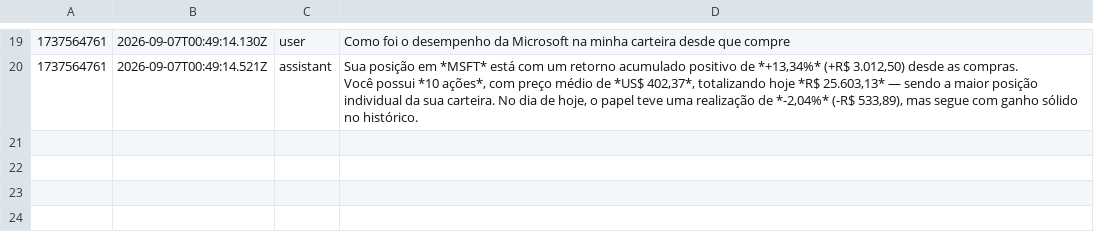
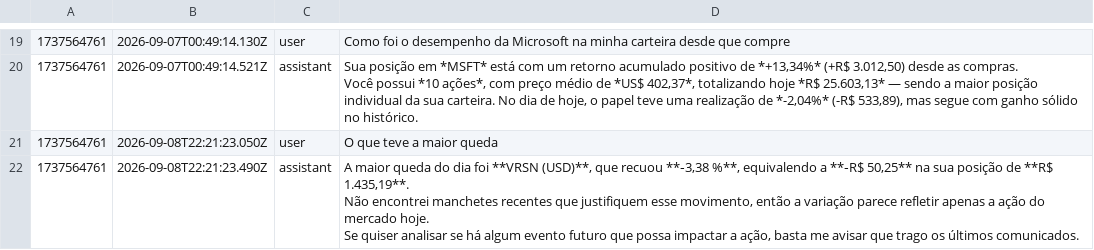
Before and after one commit to barrowsbr/Meus-investimentos-dev, a CSV file: telegram_conversas.csv, drawn as a sheet; only a part is shown, gaps mark what is left out; ↵ is a line break in a cell; the diff names each change by its address in the sheet, - before the commit and + after, or states it on an @@ line.

```diff
--- a/telegram_conversas.csv
+++ b/telegram_conversas.csv
+row 21: 1737564761 | 2026-09-08T22:21:23.050Z | user | O que teve a maior queda
+row 22: 1737564761 | 2026-09-08T22:21:23.490Z | assistant | A maior queda do dia foi **VRSN (USD)**, que recuou **‑3,38 %**, equivalendo a **‑R$ 50,25** na sua posição de **R$ 1.435,19**. ↵ Não encontrei manchetes recentes que justifiquem esse movimento, então a variação parece refletir apenas a ação do mercado hoje. ↵ Se quiser analisar se há algum evento futuro que possa impactar a ação, basta me avisar que trago os últimos comunicados.
```
Also changed, not shown: db_cotacoes.csv, etf_mundo_map.csv, 5 other files.
